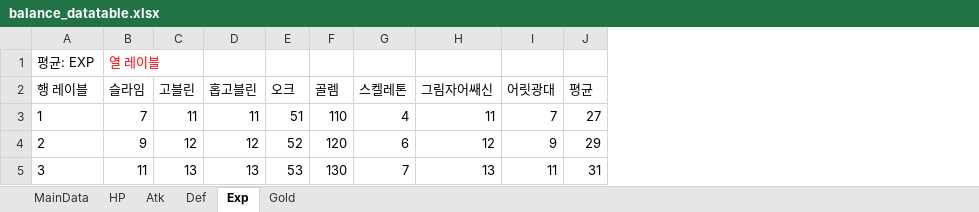
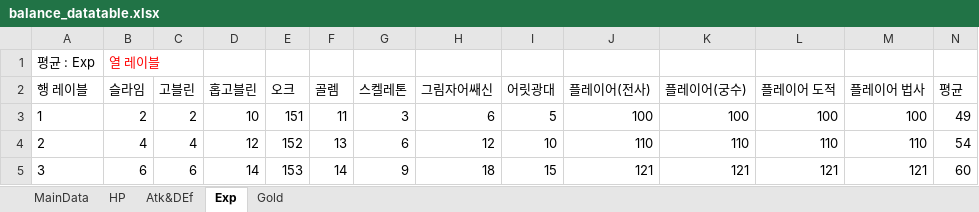
Before and after one commit to bbbp98/Team-Project-Text-RPG-group5, an Excel workbook: balance_datatable.xlsx, sheet Exp, drawn as a sheet; only a part is shown; values as stored, in another font and other column widths than the file's, no borders; addresses are those after the commit; the diff covers the shown part only; the diff names each change by its address in the sheet, - before the commit and + after, or states it on an @@ line.

```diff
--- a/balance_datatable.xlsx (sheet Exp)
+++ b/balance_datatable.xlsx (sheet Exp)
-sheet tab: Atk
+sheet tab: Atk&DEf
-sheet tab: Def
+column J (플레이어(전사)), rows 3-5: 100 | 110 | 121
+column K (플레이어(궁수)), rows 3-5: 100 | 110 | 121
+column L (플레이어 도적), rows 3-5: 100 | 110 | 121
+column M (플레이어 법사), rows 3-5: 100 | 110 | 121
-A1 (행 레이블): 평균: EXP
+A1 (행 레이블): 평균 : Exp
-B3 (슬라임): 7
+B3 (슬라임): 2
-C3 (고블린): 11
+C3 (고블린): 2
-D3 (홉고블린): 11
+D3 (홉고블린): 10
-E3 (오크): 51
+E3 (오크): 151
-F3 (골렘): 110
+F3 (골렘): 11
-G3 (스켈레톤): 4
+G3 (스켈레톤): 3
-H3 (그림자어쌔신): 11
+H3 (그림자어쌔신): 6
-I3 (어릿광대): 7
+I3 (어릿광대): 5
-N3 (평균): 27
+N3 (평균): 49
-B4 (슬라임): 9
+B4 (슬라임): 4
-C4 (고블린): 12
+C4 (고블린): 4
-E4 (오크): 52
+E4 (오크): 152
-F4 (골렘): 120
+F4 (골렘): 13
-I4 (어릿광대): 9
+I4 (어릿광대): 10
-N4 (평균): 29
+N4 (평균): 54
-B5 (슬라임): 11
+B5 (슬라임): 6
-C5 (고블린): 13
+C5 (고블린): 6
-D5 (홉고블린): 13
+D5 (홉고블린): 14
-E5 (오크): 53
+E5 (오크): 153
-F5 (골렘): 130
+F5 (골렘): 14
-G5 (스켈레톤): 7
+G5 (스켈레톤): 9
-H5 (그림자어쌔신): 13
+H5 (그림자어쌔신): 18
-I5 (어릿광대): 11
+I5 (어릿광대): 15
-N5 (평균): 31
+N5 (평균): 60
```
Also changed, not shown: 252 edited cells elsewhere in this sheet, sheet MainData, sheet Atk&DEf, sheet Gold, sheet HP, formulas that keep their value, 1 other file.
